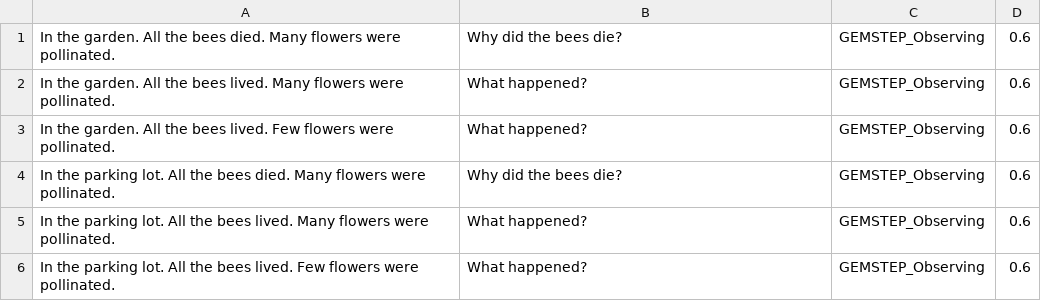
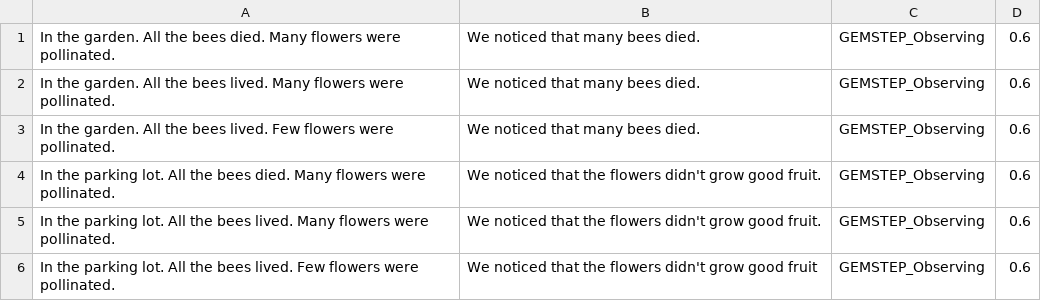
Before and after one commit to jdanish/jdanish.github.io, a CSV file: eca_test/ECA_Testing.csv, drawn as a sheet.

Commit message:
More examples

```diff
--- a/eca_test/ECA_Testing.csv
+++ b/eca_test/ECA_Testing.csv
@@ -1,6 +1,6 @@
-"In the garden. All the bees died. Many flowers were pollinated.","Why did the bees die?",GEMSTEP_Observing,0.6
-"In the garden. All the bees lived. Many flowers were pollinated.","What happened?",GEMSTEP_Observing,0.6
-"In the garden. All the bees lived. Few flowers were pollinated.","What happened?",GEMSTEP_Observing,0.6
-"In the parking lot. All the bees died. Many flowers were pollinated.","Why did the bees die?",GEMSTEP_Observing,0.6
-"In the parking lot. All the bees lived. Many flowers were pollinated.","What happened?",GEMSTEP_Observing,0.6
-"In the parking lot. All the bees lived. Few flowers were pollinated.","What happened?",GEMSTEP_Observing,0.6
+"In the garden. All the bees died. Many flowers were pollinated.","We noticed that many bees died.",GEMSTEP_Observing,0.6
+"In the garden. All the bees lived. Many flowers were pollinated.","We noticed that many bees died.",GEMSTEP_Observing,0.6
+"In the garden. All the bees lived. Few flowers were pollinated.","We noticed that many bees died.",GEMSTEP_Observing,0.6
+"In the parking lot. All the bees died. Many flowers were pollinated.","We noticed that the flowers didn't grow good fruit.",GEMSTEP_Observing,0.6
+"In the parking lot. All the bees lived. Many flowers were pollinated.","We noticed that the flowers didn't grow good fruit.",GEMSTEP_Observing,0.6
+"In the parking lot. All the bees lived. Few flowers were pollinated.","We noticed that the flowers didn't grow good fruit",GEMSTEP_Observing,0.6
```
